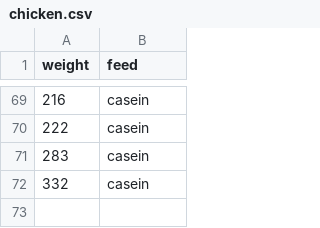
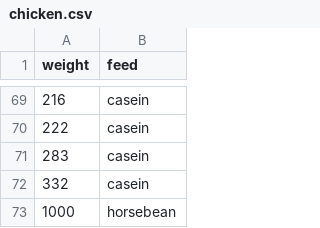
Before and after one commit to josivantarcio/DataScience, a CSV file: Python/chicken.csv, drawn as a sheet; only a part is shown, gaps mark what is left out; the diff names each change by its address in the sheet, - before the commit and + after, or states it on an @@ line.

```diff
--- a/Python/chicken.csv
+++ b/Python/chicken.csv
+row 73: 1000 | horsebean
```
Also changed, not shown: 1 other file.
